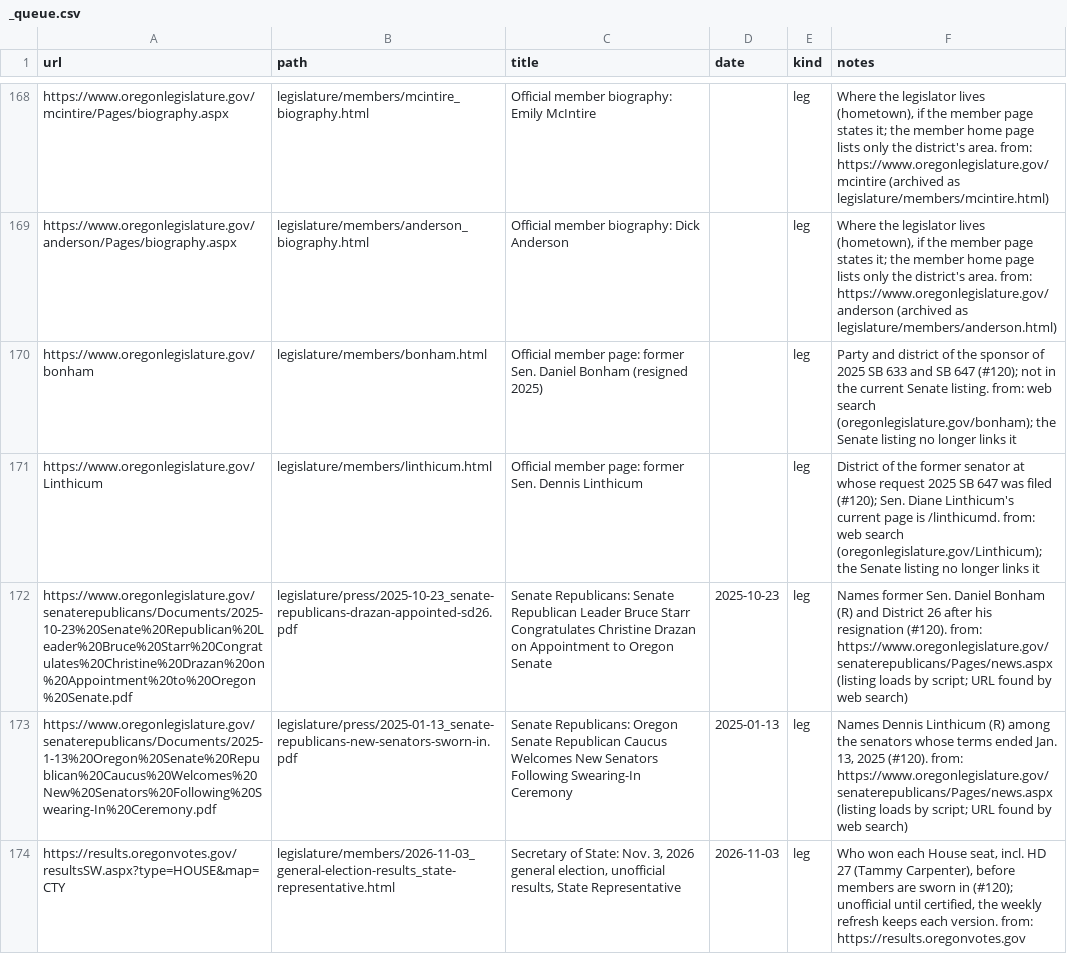
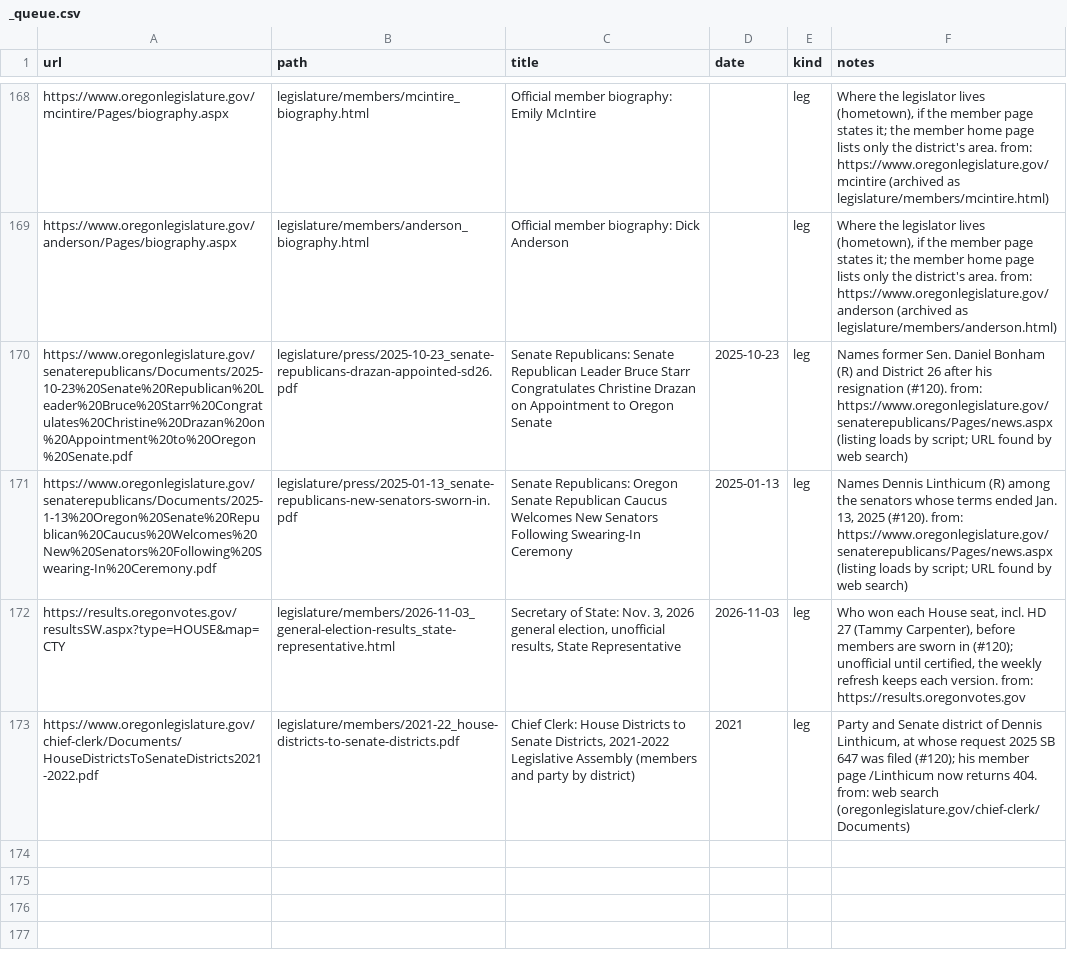
Before and after one commit to pietvanzoen/fund-oregon-schools, a CSV file: sources/_queue.csv, drawn as a sheet; only a part is shown, gaps mark what is left out; removed rows and columns are numbered as before the commit, all else as after; the diff names each change by its address in the sheet, - before the commit and + after, or states it on an @@ line.

```diff
--- a/sources/_queue.csv
+++ b/sources/_queue.csv
-row 170: https://www.oregonlegislature.gov/bonham | legislature/members/bonham.html | Official member page: former Sen. Daniel Bonham (resigned 2025) |  | leg | Party and district of the sponsor of 2025 SB 633 and SB 647 (#120); not in the current Senate listing. from: web search (oregonlegislature.gov/bonham); the Senate listing no longer links it
-row 171: https://www.oregonlegislature.gov/Linthicum | legislature/members/linthicum.html | Official member page: former Sen. Dennis Linthicum |  | leg | District of the former senator at whose request 2025 SB 647 was filed (#120); Sen. Diane Linthicum's current page is /linthicumd. from: web search (oregonlegislature.gov/Linthicum); the Senate listing no longer links it
+row 173: https://www.oregonlegislature.gov/chief-clerk/Documents/HouseDistrictsToSenateDistricts2021-2022.pdf | legislature/members/2021-22_house-districts-to-senate-districts.pdf | Chief Clerk: House Districts to Senate Districts, 2021-2022 Legislative Assembly (members and party by district) | 2021 | leg | Party and Senate district of Dennis Linthicum, at whose request 2025 SB 647 was filed (#120); his member page /Linthicum now returns 404. from: web search (oregonlegislature.gov/chief-clerk/Documents)
```
